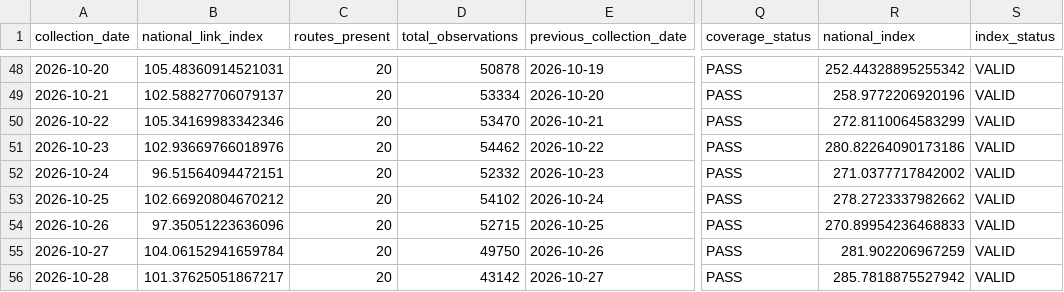
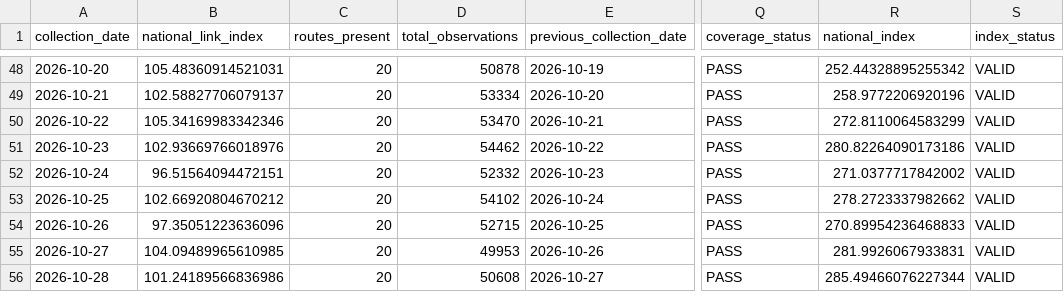
Before and after one commit to tripathianand23/AirFareX, a CSV file: data/processed/real/index/real_daily_airfare_index.csv, drawn as a sheet; only a part is shown, gaps mark what is left out; the diff names each change by its address in the sheet, - before the commit and + after, or states it on an @@ line.

```diff
--- a/data/processed/real/index/real_daily_airfare_index.csv
+++ b/data/processed/real/index/real_daily_airfare_index.csv
-B55 (national_link_index): 104.06152941659784
+B55 (national_link_index): 104.09489965610985
-D55 (total_observations): 49750
+D55 (total_observations): 49953
-R55 (national_index): 281.902206967259
+R55 (national_index): 281.9926067933831
-B56 (national_link_index): 101.37625051867217
+B56 (national_link_index): 101.24189566836986
-D56 (total_observations): 43142
+D56 (total_observations): 50608
-R56 (national_index): 285.7818875527942
+R56 (national_index): 285.49466076227344
```
Also changed, not shown: data/processed/real/index/real_lead_time_contributions.csv, data/processed/real/index/real_route_contributions.csv, 7 other files.
